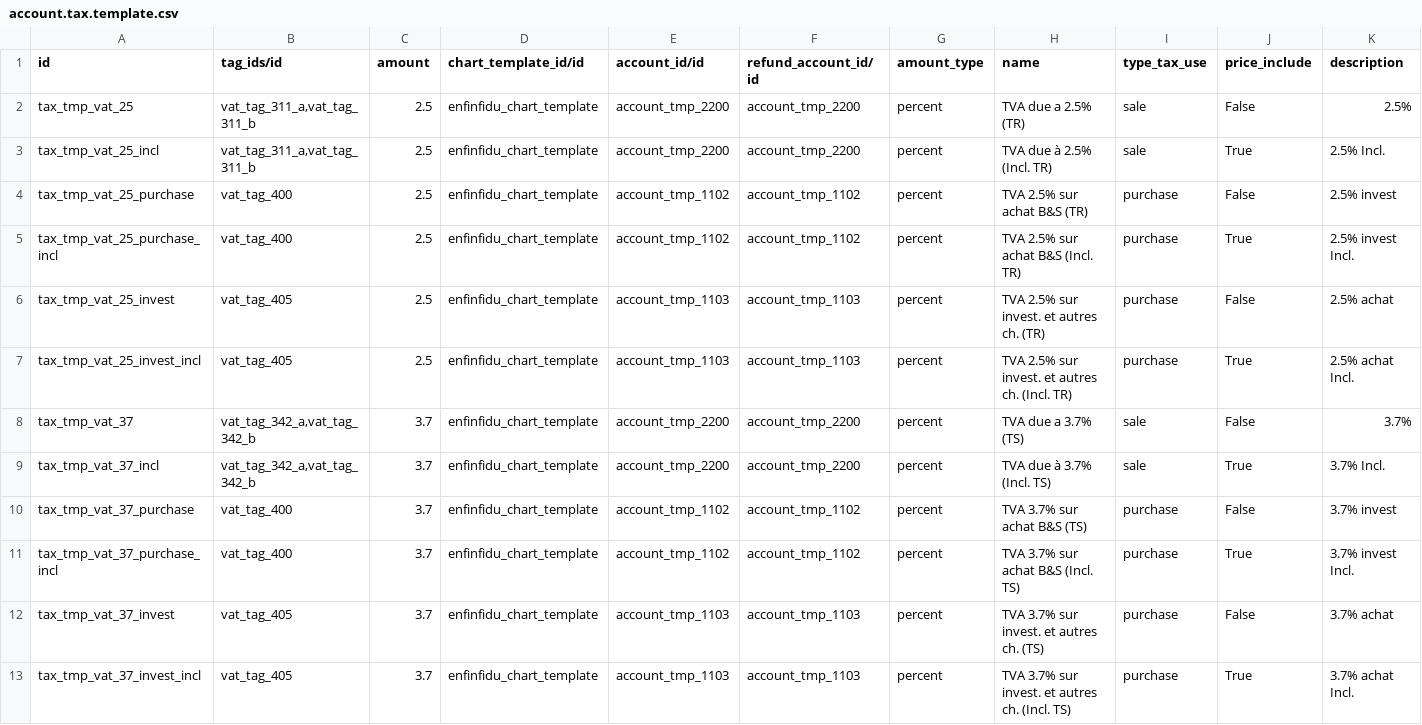
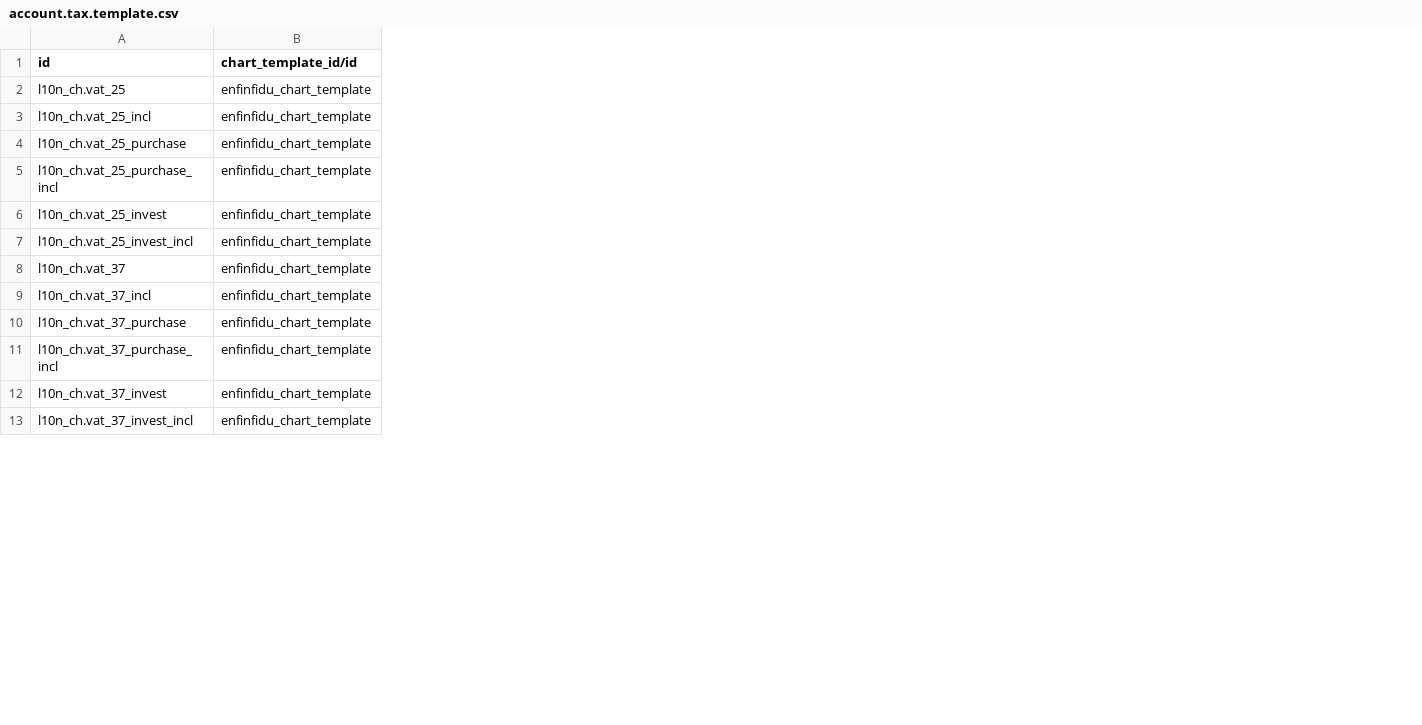
Before and after one commit to mmequignon/l10n-switzerland, a CSV file: odoo/local-src/enfinfidu_account/data_4/account.tax.template.csv, drawn as a sheet; only a part is shown; the diff covers the shown part only; the diff names each change by its address in the sheet, - before the commit and + after, or states it on an @@ line.

```diff
--- a/odoo/local-src/enfinfidu_account/data_4/account.tax.template.csv
+++ b/odoo/local-src/enfinfidu_account/data_4/account.tax.template.csv
-column B (tag_ids/id), rows 2-13: vat_tag_311_a,vat_tag_311_b | vat_tag_311_a,vat_tag_311_b | vat_tag_400 | vat_tag_400 | vat_tag_405 | vat_tag_405 | vat_tag_342_a,vat_tag_342_b | vat_tag_342_a,vat_tag_342_b | vat_tag_400 | vat_tag_400 | vat_tag_405 | vat_tag_405
-column C (amount), rows 2-13: 2.5 | 2.5 | 2.5 | 2.5 | 2.5 | 2.5 | 3.7 | 3.7 | 3.7 | 3.7 | 3.7 | 3.7
-column E (account_id/id), rows 2-13: account_tmp_2200 | account_tmp_2200 | account_tmp_1102 | account_tmp_1102 | account_tmp_1103 | account_tmp_1103 | account_tmp_2200 | account_tmp_2200 | account_tmp_1102 | account_tmp_1102 | account_tmp_1103 | account_tmp_1103
-column F (refund_account_id/id), rows 2-13: account_tmp_2200 | account_tmp_2200 | account_tmp_1102 | account_tmp_1102 | account_tmp_1103 | account_tmp_1103 | account_tmp_2200 | account_tmp_2200 | account_tmp_1102 | account_tmp_1102 | account_tmp_1103 | account_tmp_1103
-column G (amount_type), rows 2-13: all percent
-column H (name), rows 2-13: TVA due a 2.5% (TR) | TVA due à 2.5% (Incl. TR) | TVA 2.5% sur achat B&S (TR) | TVA 2.5% sur achat B&S (Incl. TR) | TVA 2.5% sur invest. et autres ch. (TR) | TVA 2.5% sur invest. et autres ch. (Incl. TR) | TVA due a 3.7% (TS) | TVA due à 3.7% (Incl. TS) | TVA 3.7% sur achat B&S (TS) | TVA 3.7% sur achat B&S (Incl. TS) | TVA 3.7% sur invest. et autres ch. (TS) | TVA 3.7% sur invest. et autres ch. (Incl. TS)
-column I (type_tax_use), rows 2-13: sale | sale | purchase | purchase | purchase | purchase | sale | sale | purchase | purchase | purchase | purchase
-column J (price_include), rows 2-13: False | True | False | True | False | True | False | True | False | True | False | True
-column K (description), rows 2-13: 2.5% | 2.5% Incl. | 2.5% invest | 2.5% invest Incl. | 2.5% achat | 2.5% achat Incl. | 3.7% | 3.7% Incl. | 3.7% invest | 3.7% invest Incl. | 3.7% achat | 3.7% achat Incl.
-A2 (id): tax_tmp_vat_25
+A2 (id): l10n_ch.vat_25
-A3 (id): tax_tmp_vat_25_incl
+A3 (id): l10n_ch.vat_25_incl
-A4 (id): tax_tmp_vat_25_purchase
+A4 (id): l10n_ch.vat_25_purchase
-A5 (id): tax_tmp_vat_25_purchase_incl
+A5 (id): l10n_ch.vat_25_purchase_incl
-A6 (id): tax_tmp_vat_25_invest
+A6 (id): l10n_ch.vat_25_invest
-A7 (id): tax_tmp_vat_25_invest_incl
+A7 (id): l10n_ch.vat_25_invest_incl
-A8 (id): tax_tmp_vat_37
+A8 (id): l10n_ch.vat_37
-A9 (id): tax_tmp_vat_37_incl
+A9 (id): l10n_ch.vat_37_incl
-A10 (id): tax_tmp_vat_37_purchase
+A10 (id): l10n_ch.vat_37_purchase
-A11 (id): tax_tmp_vat_37_purchase_incl
+A11 (id): l10n_ch.vat_37_purchase_incl
-A12 (id): tax_tmp_vat_37_invest
+A12 (id): l10n_ch.vat_37_invest
-A13 (id): tax_tmp_vat_37_invest_incl
+A13 (id): l10n_ch.vat_37_invest_incl
```
Also changed, not shown: 22 edited cells elsewhere in this file, odoo/local-src/enfinfidu_account/data_4/account.account.tag-override.csv, 12 other files.
